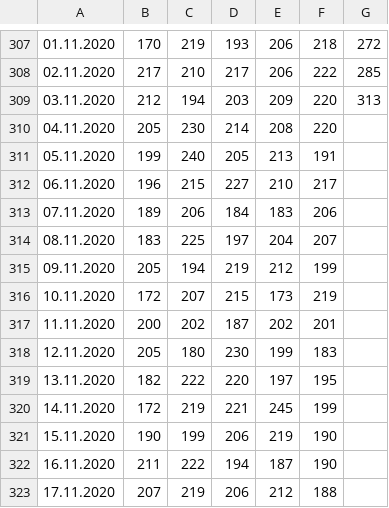
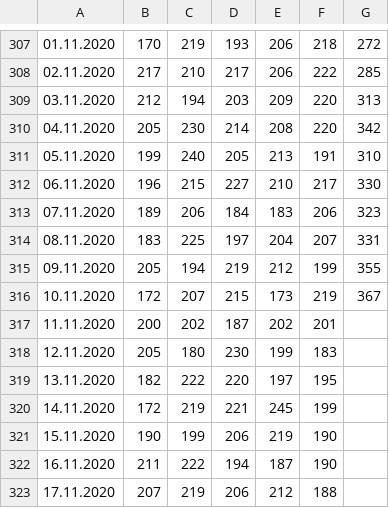
Before and after one commit to gucluyaman/Excess-mortality-in-Turkey, a CSV file: cities/Istanbul.csv, drawn as a sheet; only a part is shown, gaps mark what is left out; the diff names each change by its address in the sheet, - before the commit and + after, or states it on an @@ line.

Commit message:
4-11-10.11 Update

```diff
--- a/cities/Istanbul.csv
+++ b/cities/Istanbul.csv
-G310: (empty)
+G310: 342
-G311: (empty)
+G311: 310
-G312: (empty)
+G312: 330
-G313: (empty)
+G313: 323
-G314: (empty)
+G314: 331
-G315: (empty)
+G315: 355
-G316: (empty)
+G316: 367
```
